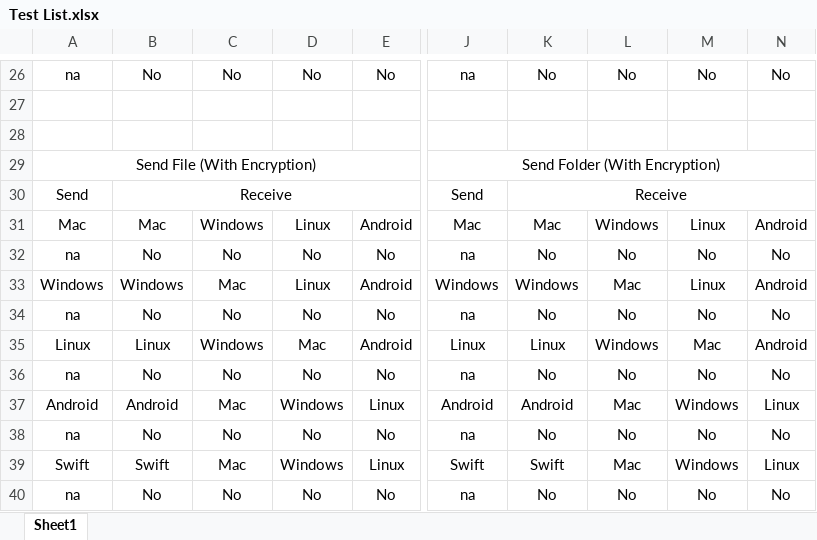
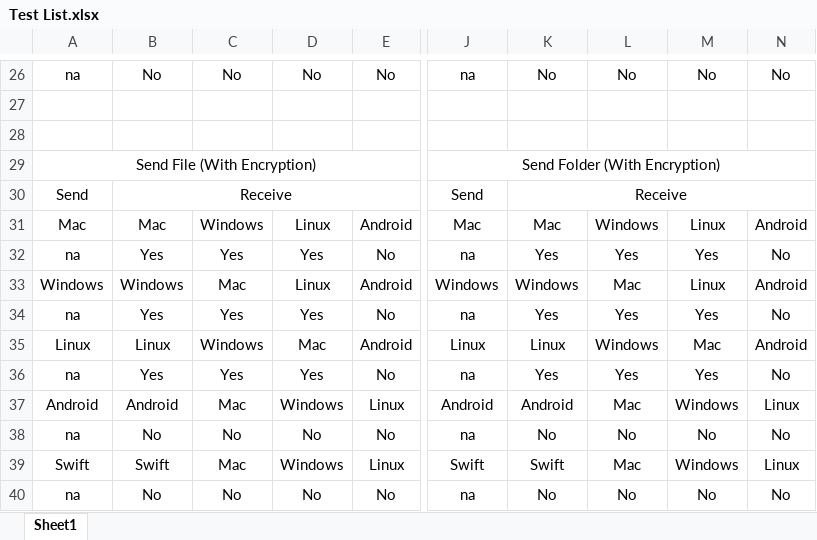
Before and after one commit to Armaan4477/Cross-Platform-Media-Sharing, an Excel workbook: Test List.xlsx, sheet Sheet1, drawn as a sheet; only a part is shown, gaps mark what is left out; values as stored, in another font and other column widths than the file's, no borders; the diff names each change by its address in the sheet, - before the commit and + after, or states it on an @@ line.

Commit message:
updated test list

```diff
--- a/Test List.xlsx (sheet Sheet1)
+++ b/Test List.xlsx (sheet Sheet1)
-B32: No
+B32: Yes
-C32: No
+C32: Yes
-D32: No
+D32: Yes
-K32: No
+K32: Yes
-L32: No
+L32: Yes
-M32: No
+M32: Yes
-B34: No
+B34: Yes
-C34: No
+C34: Yes
-D34: No
+D34: Yes
-K34: No
+K34: Yes
-L34: No
+L34: Yes
-M34: No
+M34: Yes
-B36: No
+B36: Yes
-C36: No
+C36: Yes
-D36: No
+D36: Yes
-K36: No
+K36: Yes
-L36: No
+L36: Yes
-M36: No
+M36: Yes
```
